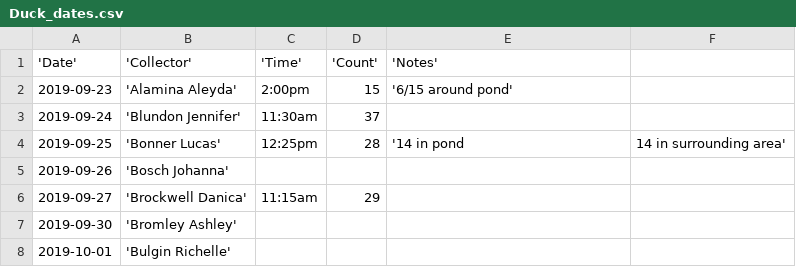
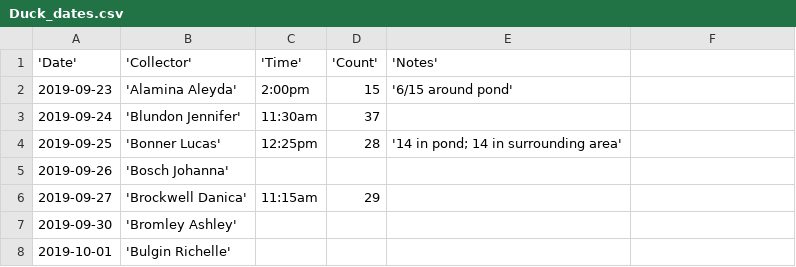
Before and after one commit to nmacneil/BIOL-3295, a CSV file: Labs/Duck_data/Duck_dates.csv, drawn as a sheet; only a part is shown.

Commit message:
Update Duck_dates.csv

```diff
--- a/Labs/Duck_data/Duck_dates.csv
+++ b/Labs/Duck_data/Duck_dates.csv
@@ -3,3 +3,3 @@
 2019-09-24,'Blundon Jennifer',	11:30am,	37,	
-2019-09-25,'Bonner Lucas', 	12:25pm,	28,	'14 in pond, 14 in surrounding area'
+2019-09-25,'Bonner Lucas', 	12:25pm,	28,	'14 in pond; 14 in surrounding area'
 2019-09-26,'Bosch Johanna',,,			
```
